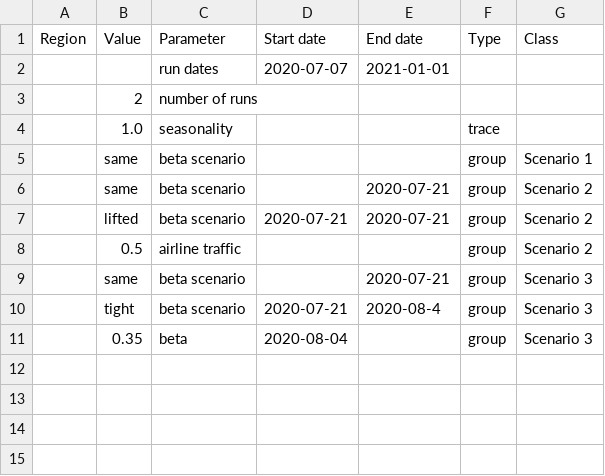
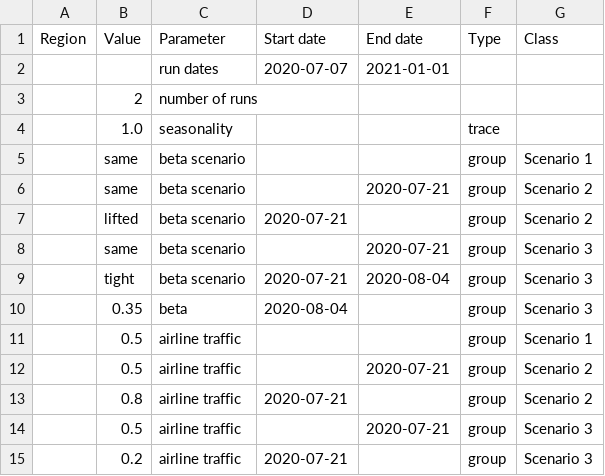
Before and after one commit to epidemics/covid, a CSV file: data-pipeline/data-dir/inputs/manual/parameters.csv, drawn as a sheet.

```diff
--- a/data-pipeline/data-dir/inputs/manual/parameters.csv
+++ b/data-pipeline/data-dir/inputs/manual/parameters.csv
@@ -6,6 +6,10 @@ Region,Value,Parameter,Start date,End date,Type,Class
 ,same,beta scenario,,2020-07-21,group,Scenario 2
-,lifted,beta scenario,2020-07-21,2020-07-21,group,Scenario 2
-,0.5,airline traffic,,,group,Scenario 2
+,lifted,beta scenario,2020-07-21,,group,Scenario 2
 ,same,beta scenario,,2020-07-21,group,Scenario 3
-,tight,beta scenario,2020-07-21,2020-08-4,group,Scenario 3
+,tight,beta scenario,2020-07-21,2020-08-04,group,Scenario 3
 ,0.35,beta,2020-08-04,,group,Scenario 3
+,0.5,airline traffic,,,group,Scenario 1
+,0.5,airline traffic,,2020-07-21,group,Scenario 2
+,0.8,airline traffic,2020-07-21,,group,Scenario 2
+,0.5,airline traffic,,2020-07-21,group,Scenario 3
+,0.2,airline traffic,2020-07-21,,group,Scenario 3
```
Also changed, not shown: data-pipeline/data-dir/inputs/manual/country-scenarios.csv, 11 other files.
